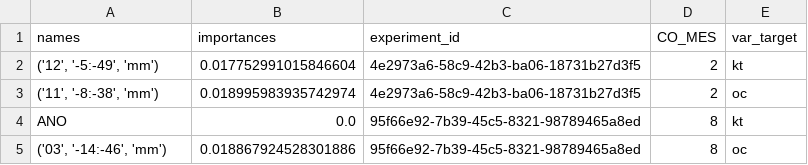
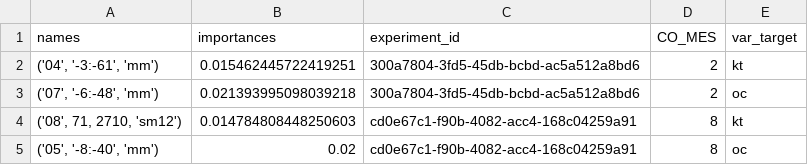
Before and after one commit to QuantImportBrazil/porto_de_paranagua_soja_fev_26_1, a CSV file: fi.csv, drawn as a sheet.

```diff
--- a/fi.csv
+++ b/fi.csv
@@ -1,5 +1,5 @@
 names,importances,experiment_id,CO_MES,var_target
-"('12', '-5:-49', 'mm')",0.017752991015846604,4e2973a6-58c9-42b3-ba06-18731b27d3f5,2,kt
-"('11', '-8:-38', 'mm')",0.018995983935742974,4e2973a6-58c9-42b3-ba06-18731b27d3f5,2,oc
-ANO,0.0,95f66e92-7b39-45c5-8321-98789465a8ed,8,kt
-"('03', '-14:-46', 'mm')",0.018867924528301886,95f66e92-7b39-45c5-8321-98789465a8ed,8,oc
+"('04', '-3:-61', 'mm')",0.015462445722419251,300a7804-3fd5-45db-bcbd-ac5a512a8bd6,2,kt
+"('07', '-6:-48', 'mm')",0.021393995098039218,300a7804-3fd5-45db-bcbd-ac5a512a8bd6,2,oc
+"('08', 71, 2710, 'sm12')",0.014784808448250603,cd0e67c1-f90b-4082-acc4-168c04259a91,8,kt
+"('05', '-8:-40', 'mm')",0.02,cd0e67c1-f90b-4082-acc4-168c04259a91,8,oc
```
Also changed, not shown: df_experimentos.csv, results.csv, 7 other files.
